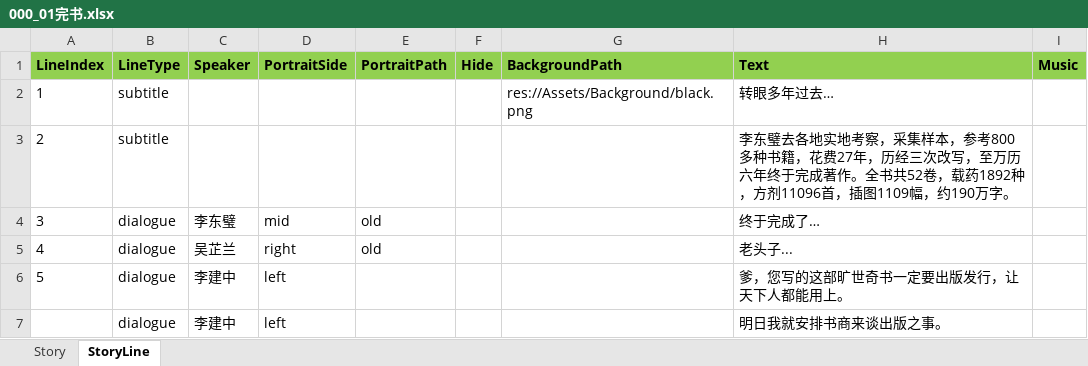
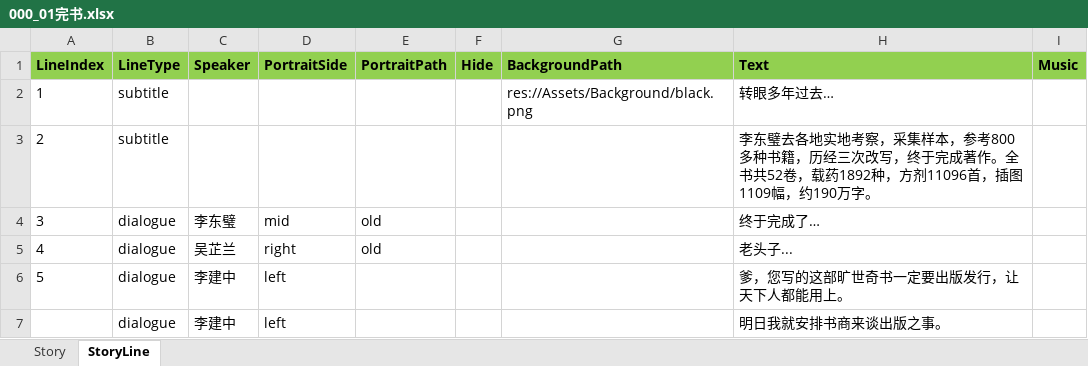
Before and after one commit to lqc19891229/Doctor, an Excel workbook: DataTables/DetailText/剧情/000_01完书.xlsx, sheet StoryLine, drawn as a sheet; values as stored, in another font and other column widths than the file's, no borders; the diff names each change by its address in the sheet, - before the commit and + after, or states it on an @@ line.

```diff
--- a/DataTables/DetailText/剧情/000_01完书.xlsx (sheet StoryLine)
+++ b/DataTables/DetailText/剧情/000_01完书.xlsx (sheet StoryLine)
-H3 (Text): …种书籍，花费27年，历经三次改写，至万历六年终于完成…
+H3 (Text): …种书籍，历经三次改写，终于完成…
```
Also changed, not shown: 15 other files.
